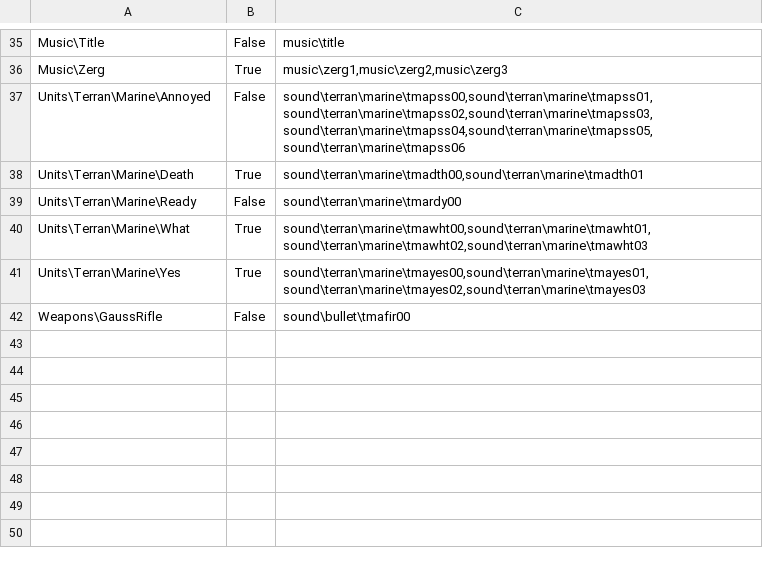
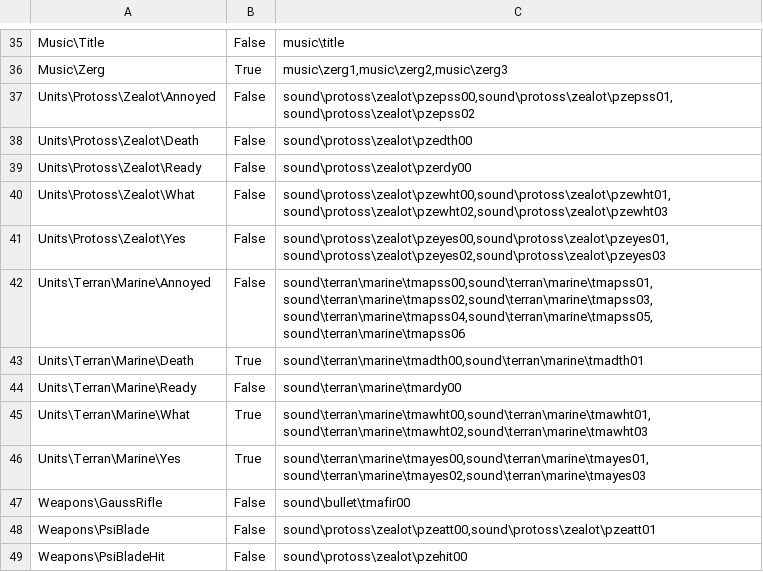
Before and after one commit to darkhunterbg/SC-3DS, a CSV file: assets/data/soundsets.csv, drawn as a sheet; only a part is shown, gaps mark what is left out; the diff names each change by its address in the sheet, - before the commit and + after, or states it on an @@ line.

Commit message:
ZEALOTS!!!!

```diff
--- a/assets/data/soundsets.csv
+++ b/assets/data/soundsets.csv
+row 37: Units\Protoss\Zealot\Annoyed | False | sound\protoss\zealot\pzepss00,sound\protoss\zealot\pzepss01,sound\protoss\zealot\pzepss02
+row 38: Units\Protoss\Zealot\Death | False | sound\protoss\zealot\pzedth00
+row 39: Units\Protoss\Zealot\Ready | False | sound\protoss\zealot\pzerdy00
+row 40: Units\Protoss\Zealot\What | False | sound\protoss\zealot\pzewht00,sound\protoss\zealot\pzewht01,sound\protoss\zealot\pzewht02,sound\protoss\zealot\pzewht03
+row 41: Units\Protoss\Zealot\Yes | False | sound\protoss\zealot\pzeyes00,sound\protoss\zealot\pzeyes01,sound\protoss\zealot\pzeyes02,sound\protoss\zealot\pzeyes03
+row 48: Weapons\PsiBlade | False | sound\protoss\zealot\pzeatt00,sound\protoss\zealot\pzeatt01
+row 49: Weapons\PsiBladeHit | False | sound\protoss\zealot\pzehit00
```
Also changed, not shown: assets/data/animclips.csv, assets/data/sprites.csv, 20 other files.
